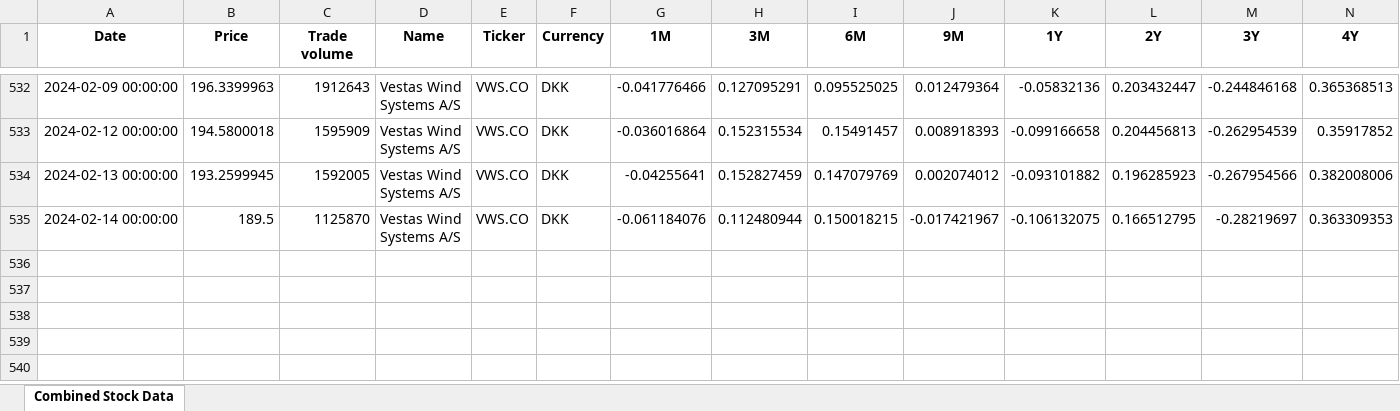
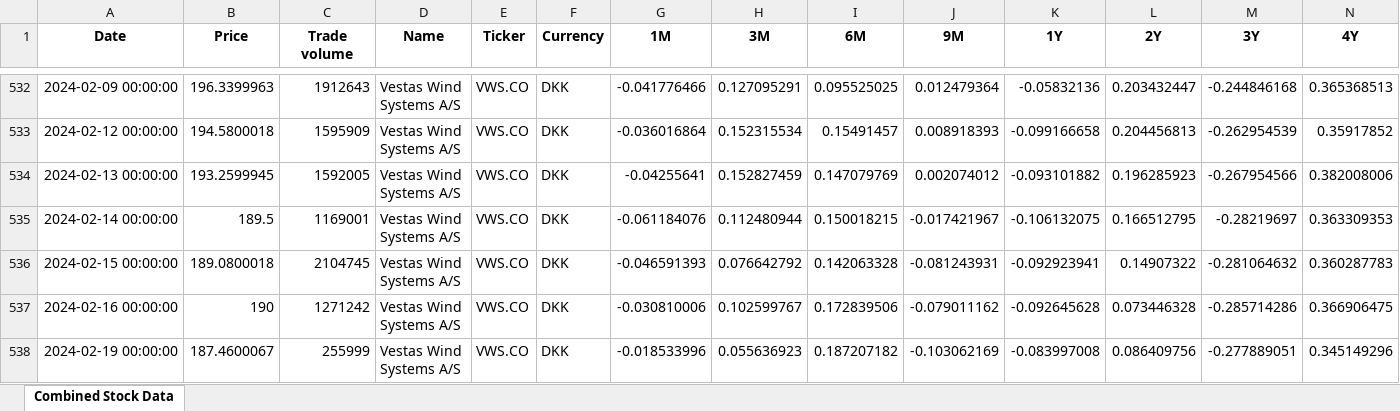
Before and after one commit to Joerndm/stock_portefolio_builder, an Excel workbook: stock_data_single_v2.xlsx, sheet Combined Stock Data, drawn as a sheet; only a part is shown, gaps mark what is left out; values as stored, in another font and other column widths than the file's, no borders; rows hold the shown columns only; the diff names each change by its address in the sheet, - before the commit and + after, or states it on an @@ line.

```diff
--- a/stock_data_single_v2.xlsx (sheet Combined Stock Data)
+++ b/stock_data_single_v2.xlsx (sheet Combined Stock Data)
-C535 (Trade volume): 1125870
+C535 (Trade volume): 1169001
+row 536: 2024-02-15 00:00:00 | 189.0800018 | 2104745 | Vestas Wind Systems A/S | VWS.CO | DKK | -0.046591393 | 0.076642792 | 0.142063328 | -0.081243931 | -0.092923941 | 0.14907322 | -0.281064632 | 0.360287783
+row 537: 2024-02-16 00:00:00 | 190 | 1271242 | Vestas Wind Systems A/S | VWS.CO | DKK | -0.030810006 | 0.102599767 | 0.172839506 | -0.079011162 | -0.092645628 | 0.073446328 | -0.285714286 | 0.366906475
+row 538: 2024-02-19 00:00:00 | 187.4600067 | 255999 | Vestas Wind Systems A/S | VWS.CO | DKK | -0.018533996 | 0.055636923 | 0.187207182 | -0.103062169 | -0.083997008 | 0.086409756 | -0.277889051 | 0.345149296
```
Also changed, not shown: stock_data_single.xlsx, 54 other files.
